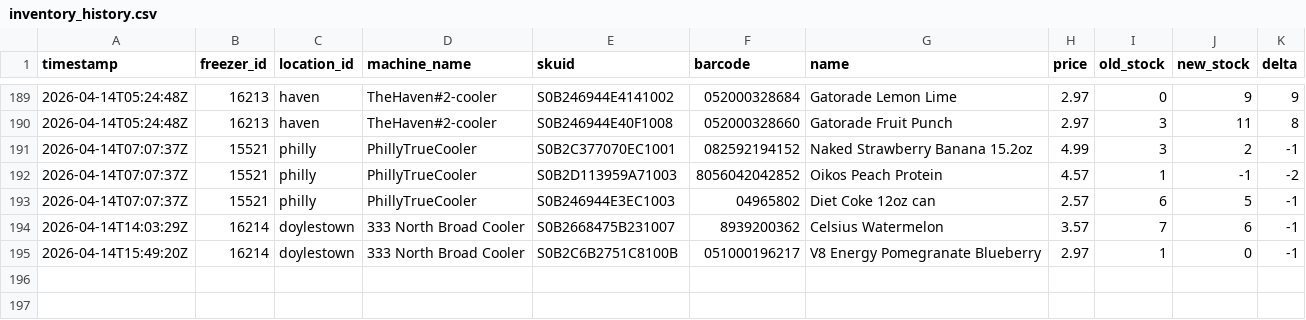
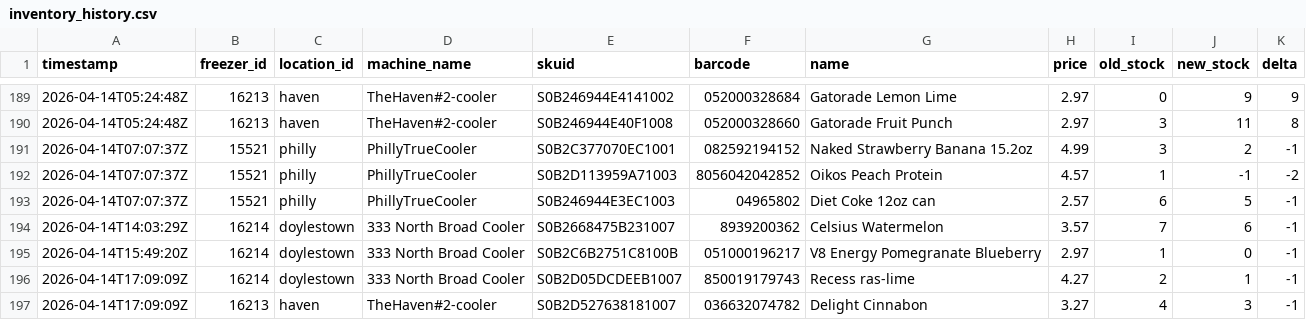
Before and after one commit to lukeleisman/blanketbox_public, a CSV file: docs/inventory_history.csv, drawn as a sheet; only a part is shown, gaps mark what is left out; the diff names each change by its address in the sheet, - before the commit and + after, or states it on an @@ line.

```diff
--- a/docs/inventory_history.csv
+++ b/docs/inventory_history.csv
+row 196: 2026-04-14T17:09:09Z | 16214 | doylestown | 333 North Broad Cooler | S0B2D05DCDEEB1007 | 850019179743 | Recess ras-lime | 4.27 | 2 | 1 | -1
+row 197: 2026-04-14T17:09:09Z | 16213 | haven | TheHaven#2-cooler | S0B2D527638181007 | 036632074782 | Delight Cinnabon | 3.27 | 4 | 3 | -1
```
Also changed, not shown: docs/inventory.csv, 2 other files.
